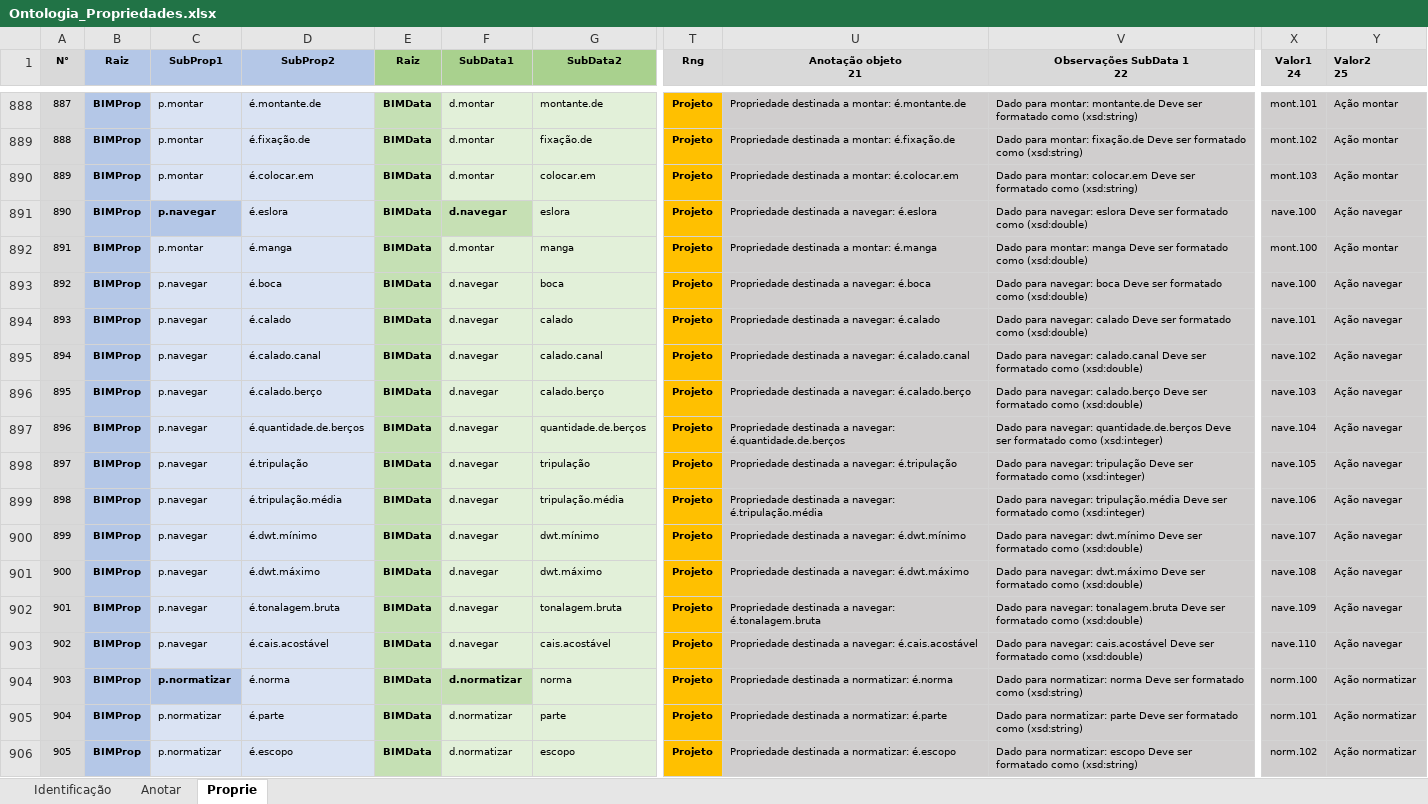
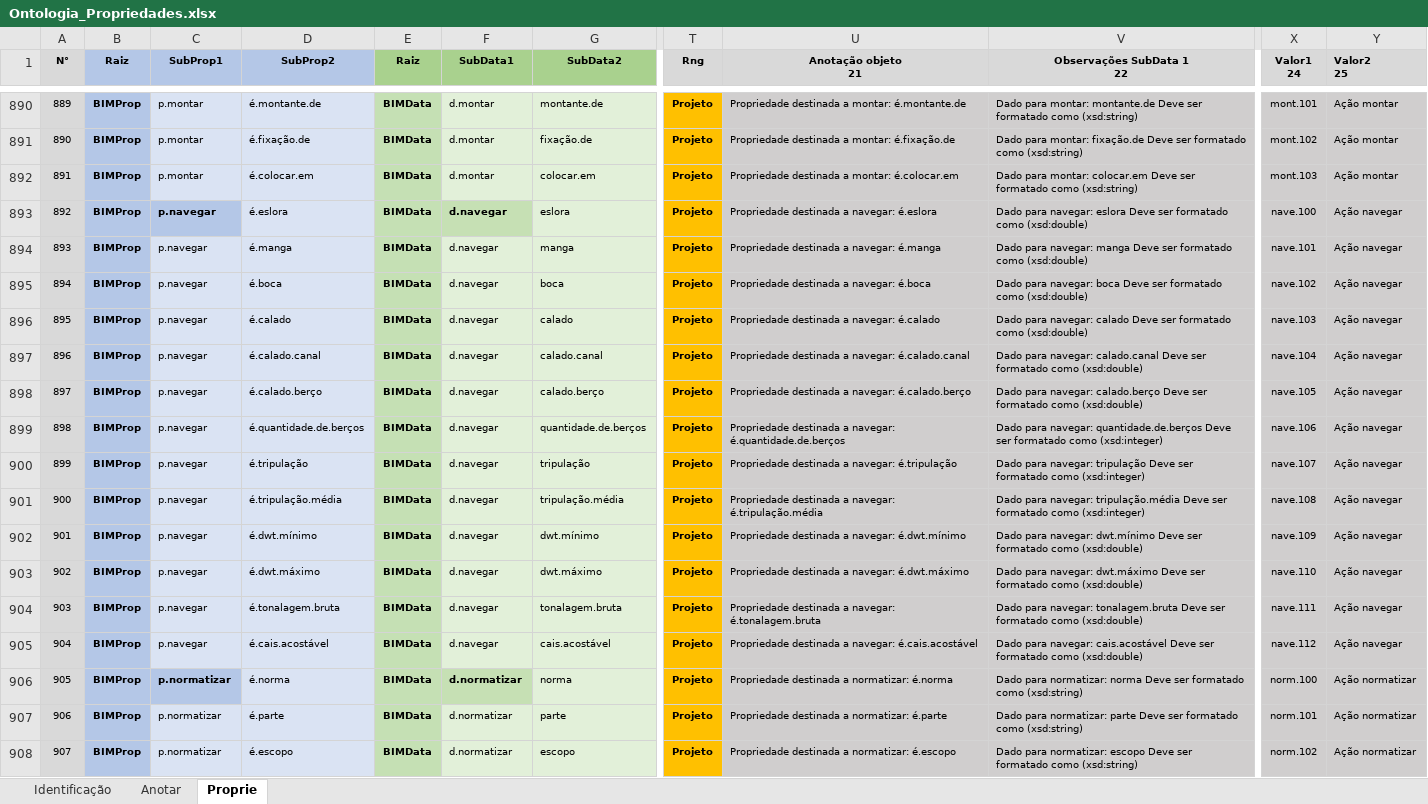
Before and after one commit to JLMenegotto/OntologiaBIM, an Excel workbook: Versão5/Ontologia_Propriedades.xlsx, sheet Proprie, drawn as a sheet; only a part is shown, gaps mark what is left out; values as stored, in another font and other column widths than the file's, no borders; conditional formats not drawn; addresses are those after the commit; the diff covers the shown part only; the diff names each change by its address in the sheet, - before the commit and + after, or states it on an @@ line.

```diff
--- a/Versão5/Ontologia_Propriedades.xlsx (sheet Proprie)
+++ b/Versão5/Ontologia_Propriedades.xlsx (sheet Proprie)
@@ column A (N°) renumbered from row 253 down @@
-C894 (SubProp1): p.montar
+C894 (SubProp1): p.navegar
-F894 (SubData1): d.montar
+F894 (SubData1): d.navegar
-U894 (Anotação objeto 21): Propriedade destinada a montar: é.manga
+U894 (Anotação objeto 21): Propriedade destinada a navegar: é.manga
-V894 (Observações SubData 1 22): Dado para montar: manga Deve…
+V894 (Observações SubData 1 22): Dado para navegar: manga Deve…
-X894 (Valor1 24): mont.100
+X894 (Valor1 24): nave.101
-Y894 (Valor2 25): Ação montar
+Y894 (Valor2 25): Ação navegar
-X895 (Valor1 24): nave.100
+X895 (Valor1 24): nave.102
-X896 (Valor1 24): nave.101
+X896 (Valor1 24): nave.103
-X897 (Valor1 24): nave.102
+X897 (Valor1 24): nave.104
-X898 (Valor1 24): nave.103
+X898 (Valor1 24): nave.105
-X899 (Valor1 24): nave.104
+X899 (Valor1 24): nave.106
-X900 (Valor1 24): nave.105
+X900 (Valor1 24): nave.107
-X901 (Valor1 24): nave.106
+X901 (Valor1 24): nave.108
-X902 (Valor1 24): nave.107
+X902 (Valor1 24): nave.109
-X903 (Valor1 24): nave.108
+X903 (Valor1 24): nave.110
-X904 (Valor1 24): nave.109
+X904 (Valor1 24): nave.111
-X905 (Valor1 24): nave.110
+X905 (Valor1 24): nave.112
```
Also changed, not shown: 7 added rows and 7 edited cells elsewhere in this sheet, sheet Identificação, formulas that keep their value.
